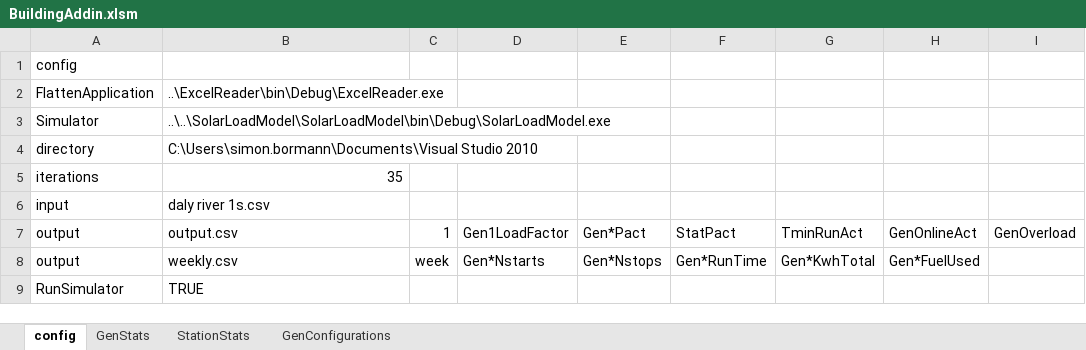
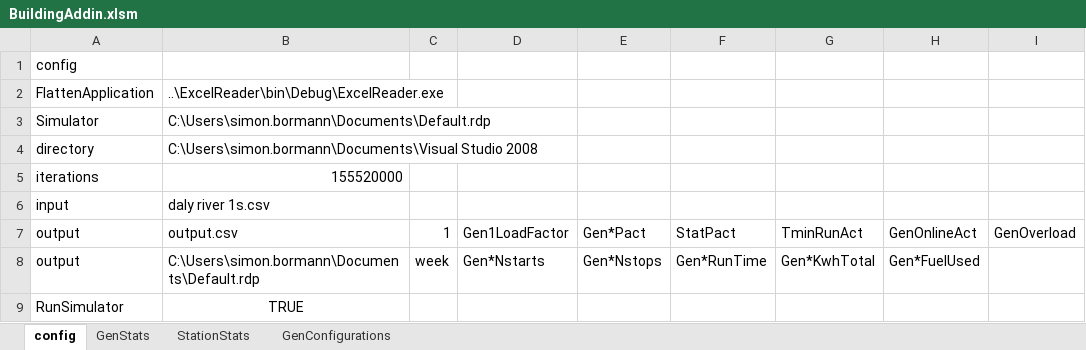
Before and after one commit to thinkOfaNumber/Asim, an Excel workbook: ExcelReader/data/BuildingAddin.xlsm, sheet config, drawn as a sheet; values as stored, in another font and other column widths than the file's, no borders; charts and pictures not drawn; the diff names each change by its address in the sheet, - before the commit and + after, or states it on an @@ line.

```diff
--- a/ExcelReader/data/BuildingAddin.xlsm (sheet config)
+++ b/ExcelReader/data/BuildingAddin.xlsm (sheet config)
-B3: ..\..\SolarLoadModel\SolarLoadModel\bin\Debug\SolarLoadModel.exe
+B3: C:\Users\simon.bormann\Documents\Default.rdp
-B4: C:\Users\simon.bormann\Documents\Visual Studio 2010
+B4: C:\Users\simon.bormann\Documents\Visual Studio 2008
-B5: 35
+B5: 155520000
-B8: weekly.csv
+B8: C:\Users\simon.bormann\Documents\Default.rdp
-B9 alignment: left
+B9 alignment: center
```
